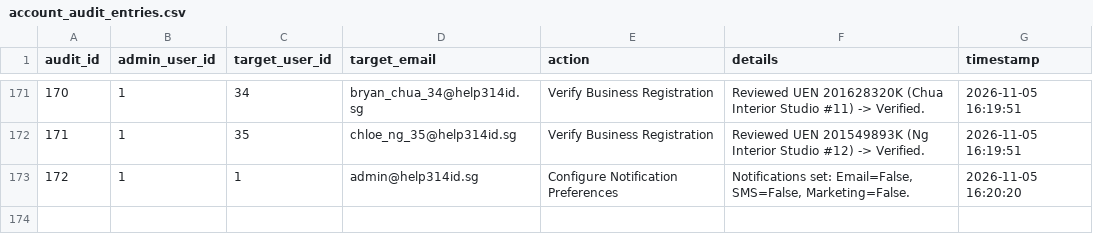
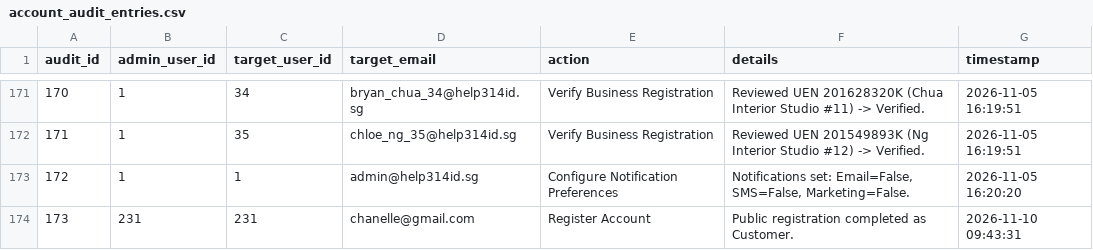
Before and after one commit to ChanZhiYuanUOW/CSIT-314-Group-Assignment, a CSV file: 314_id_help_page/data/account_audit_entries.csv, drawn as a sheet; only a part is shown, gaps mark what is left out; the diff names each change by its address in the sheet, - before the commit and + after, or states it on an @@ line.

```diff
--- a/314_id_help_page/data/account_audit_entries.csv
+++ b/314_id_help_page/data/account_audit_entries.csv
+row 174: 173 | 231 | 231 | chanelle@gmail.com | Register Account | Public registration completed as Customer. | 2026-11-10 09:43:31
```
Also changed, not shown: 314_id_help_page/data/registered_users.csv, 18 other files.
